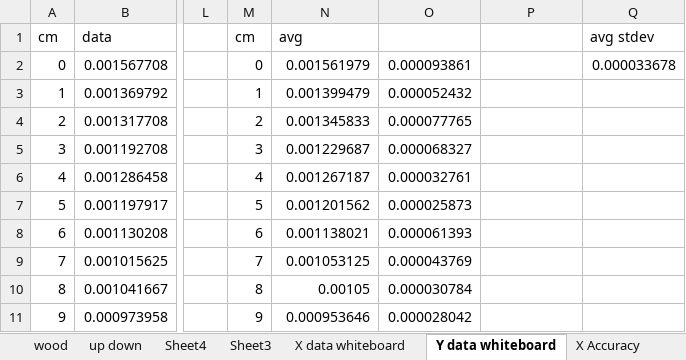
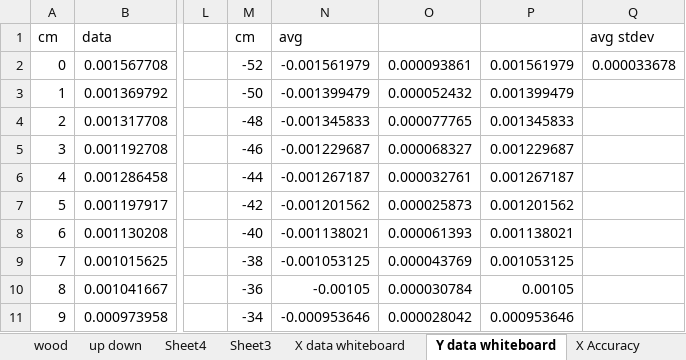
Before and after one commit to arvindseshan/Acoustic-Touch-Localization, an Excel workbook: dataAnalysis.xlsx, sheet Y data whiteboard, drawn as a sheet; only a part is shown, gaps mark what is left out; values as stored, in another font and other column widths than the file's, no borders; charts and pictures not drawn; the diff covers the shown part only; the diff names each change by its address in the sheet, - before the commit and + after, or states it on an @@ line.

Commit message:
Update dataAnalysis.xlsx

```diff
--- a/dataAnalysis.xlsx (sheet Y data whiteboard)
+++ b/dataAnalysis.xlsx (sheet Y data whiteboard)
-M2: 0
+M2: -52
-N2: 0.001561979
+N2: -0.001561979
-P2: (empty)
+P2: 0.001561979
-M3: 1
+M3: -50
-N3: 0.001399479
+N3: -0.001399479
-P3: (empty)
+P3: 0.001399479
-M4: 2
+M4: -48
-N4: 0.001345833
+N4: -0.001345833
-P4: (empty)
+P4: 0.001345833
-M5: 3
+M5: -46
-N5: 0.001229687
+N5: -0.001229687
-P5: (empty)
+P5: 0.001229687
-M6: 4
+M6: -44
-N6: 0.001267187
+N6: -0.001267187
-P6: (empty)
+P6: 0.001267187
-M7: 5
+M7: -42
-N7: 0.001201562
+N7: -0.001201562
-P7: (empty)
+P7: 0.001201562
-M8: 6
+M8: -40
-N8: 0.001138021
+N8: -0.001138021
-P8: (empty)
+P8: 0.001138021
-M9: 7
+M9: -38
-N9: 0.001053125
+N9: -0.001053125
-P9: (empty)
+P9: 0.001053125
-M10: 8
+M10: -36
-N10: 0.00105
+N10: -0.00105
-P10: (empty)
+P10: 0.00105
-M11: 9
+M11: -34
-N11: 0.000953646
+N11: -0.000953646
-P11: (empty)
+P11: 0.000953646
```
Also changed, not shown: 82 edited cells elsewhere in this sheet, sheet Sheet5, sheet X data whiteboard, charts or pictures.
